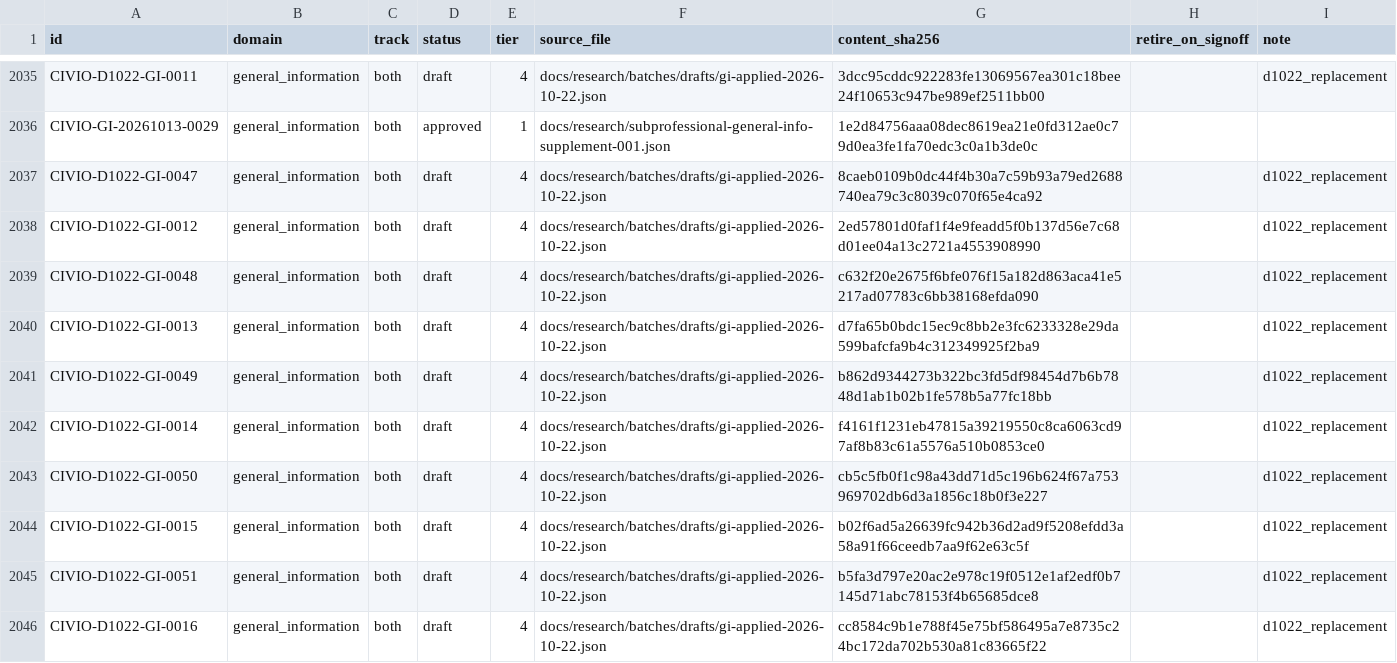
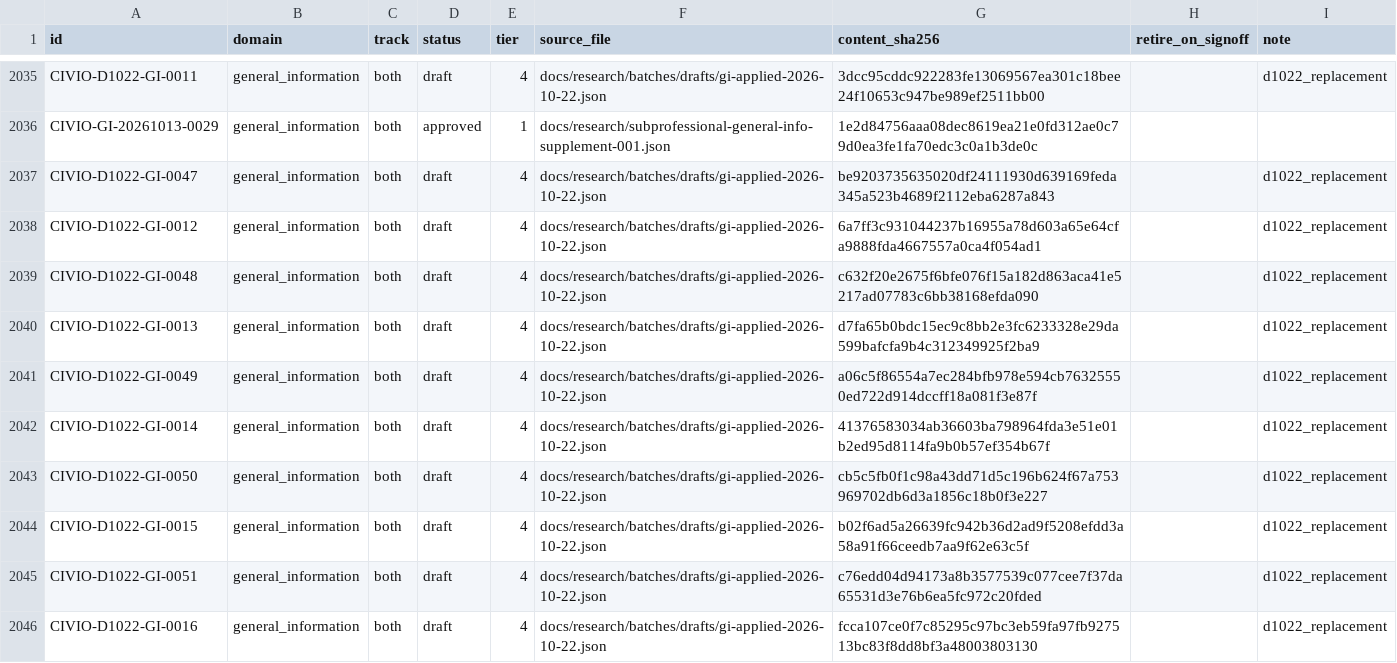
Before and after one commit to Vincenzo-OPC/Civio, a CSV file: docs/research/bank/civio-flat-2100-manifest-2026-10-22.csv, drawn as a sheet; only a part is shown, gaps mark what is left out; the diff covers the shown part only.

```diff
--- a/docs/research/bank/civio-flat-2100-manifest-2026-10-22.csv
+++ b/docs/research/bank/civio-flat-2100-manifest-2026-10-22.csv
@@ -2036,11 +2036,11 @@ CIVIO-D1022-GI-0011,general_information,both,draft,4,docs/research/batches/draft
 CIVIO-GI-20261013-0029,general_information,both,approved,1,docs/research/subprofessional-general-info-supplement-001.json,1e2d84756aaa08dec8619ea21e0fd312ae0c79d0ea3fe1fa70edc3c0a1b3de0c,,
-CIVIO-D1022-GI-0047,general_information,both,draft,4,docs/research/batches/drafts/gi-applied-2026-10-22.json,8caeb0109b0dc44f4b30a7c59b93a79ed2688740ea79c3c8039c070f65e4ca92,,d1022_replacement
-CIVIO-D1022-GI-0012,general_information,both,draft,4,docs/research/batches/drafts/gi-applied-2026-10-22.json,2ed57801d0faf1f4e9feadd5f0b137d56e7c68d01ee04a13c2721a4553908990,,d1022_replacement
+CIVIO-D1022-GI-0047,general_information,both,draft,4,docs/research/batches/drafts/gi-applied-2026-10-22.json,be9203735635020df24111930d639169feda345a523b4689f2112eba6287a843,,d1022_replacement
+CIVIO-D1022-GI-0012,general_information,both,draft,4,docs/research/batches/drafts/gi-applied-2026-10-22.json,6a7ff3c931044237b16955a78d603a65e64cfa9888fda4667557a0ca4f054ad1,,d1022_replacement
 CIVIO-D1022-GI-0048,general_information,both,draft,4,docs/research/batches/drafts/gi-applied-2026-10-22.json,c632f20e2675f6bfe076f15a182d863aca41e5217ad07783c6bb38168efda090,,d1022_replacement
 CIVIO-D1022-GI-0013,general_information,both,draft,4,docs/research/batches/drafts/gi-applied-2026-10-22.json,d7fa65b0bdc15ec9c8bb2e3fc6233328e29da599bafcfa9b4c312349925f2ba9,,d1022_replacement
-CIVIO-D1022-GI-0049,general_information,both,draft,4,docs/research/batches/drafts/gi-applied-2026-10-22.json,b862d9344273b322bc3fd5df98454d7b6b7848d1ab1b02b1fe578b5a77fc18bb,,d1022_replacement
-CIVIO-D1022-GI-0014,general_information,both,draft,4,docs/research/batches/drafts/gi-applied-2026-10-22.json,f4161f1231eb47815a39219550c8ca6063cd97af8b83c61a5576a510b0853ce0,,d1022_replacement
+CIVIO-D1022-GI-0049,general_information,both,draft,4,docs/research/batches/drafts/gi-applied-2026-10-22.json,a06c5f86554a7ec284bfb978e594cb76325550ed722d914dccff18a081f3e87f,,d1022_replacement
+CIVIO-D1022-GI-0014,general_information,both,draft,4,docs/research/batches/drafts/gi-applied-2026-10-22.json,41376583034ab36603ba798964fda3e51e01b2ed95d8114fa9b0b57ef354b67f,,d1022_replacement
 CIVIO-D1022-GI-0050,general_information,both,draft,4,docs/research/batches/drafts/gi-applied-2026-10-22.json,cb5c5fb0f1c98a43dd71d5c196b624f67a753969702db6d3a1856c18b0f3e227,,d1022_replacement
 CIVIO-D1022-GI-0015,general_information,both,draft,4,docs/research/batches/drafts/gi-applied-2026-10-22.json,b02f6ad5a26639fc942b36d2ad9f5208efdd3a58a91f66ceedb7aa9f62e63c5f,,d1022_replacement
-CIVIO-D1022-GI-0051,general_information,both,draft,4,docs/research/batches/drafts/gi-applied-2026-10-22.json,b5fa3d797e20ac2e978c19f0512e1af2edf0b7145d71abc78153f4b65685dce8,,d1022_replacement
-CIVIO-D1022-GI-0016,general_information,both,draft,4,docs/research/batches/drafts/gi-applied-2026-10-22.json,cc8584c9b1e788f45e75bf586495a7e8735c24bc172da702b530a81c83665f22,,d1022_replacement
+CIVIO-D1022-GI-0051,general_information,both,draft,4,docs/research/batches/drafts/gi-applied-2026-10-22.json,c76edd04d94173a8b3577539c077cee7f37da65531d3e76b6ea5fc972c20fded,,d1022_replacement
+CIVIO-D1022-GI-0016,general_information,both,draft,4,docs/research/batches/drafts/gi-applied-2026-10-22.json,fcca107ce0f7c85295c97bc3eb59fa97fb927513bc83f8dd8bf3a48003803130,,d1022_replacement
```
Also changed, not shown: 30 edited cells elsewhere in this file, docs/research/bank/draft-review-queue-2026-10-22.csv, 17 other files.
